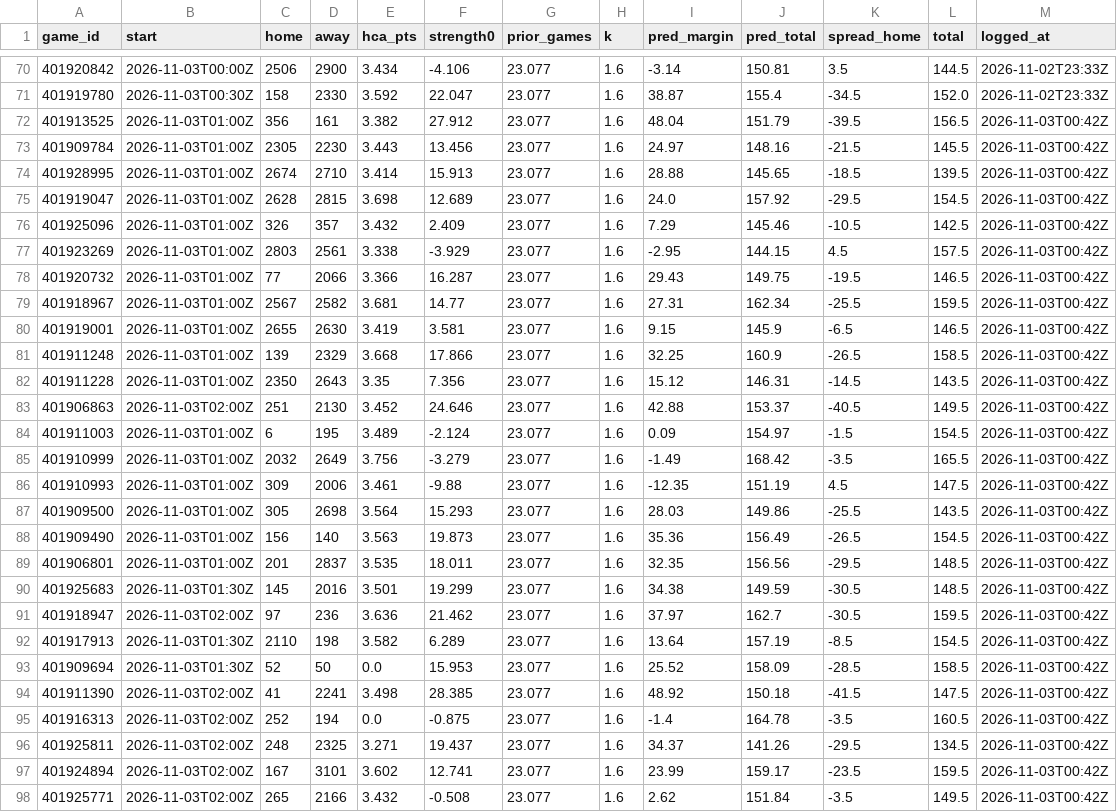
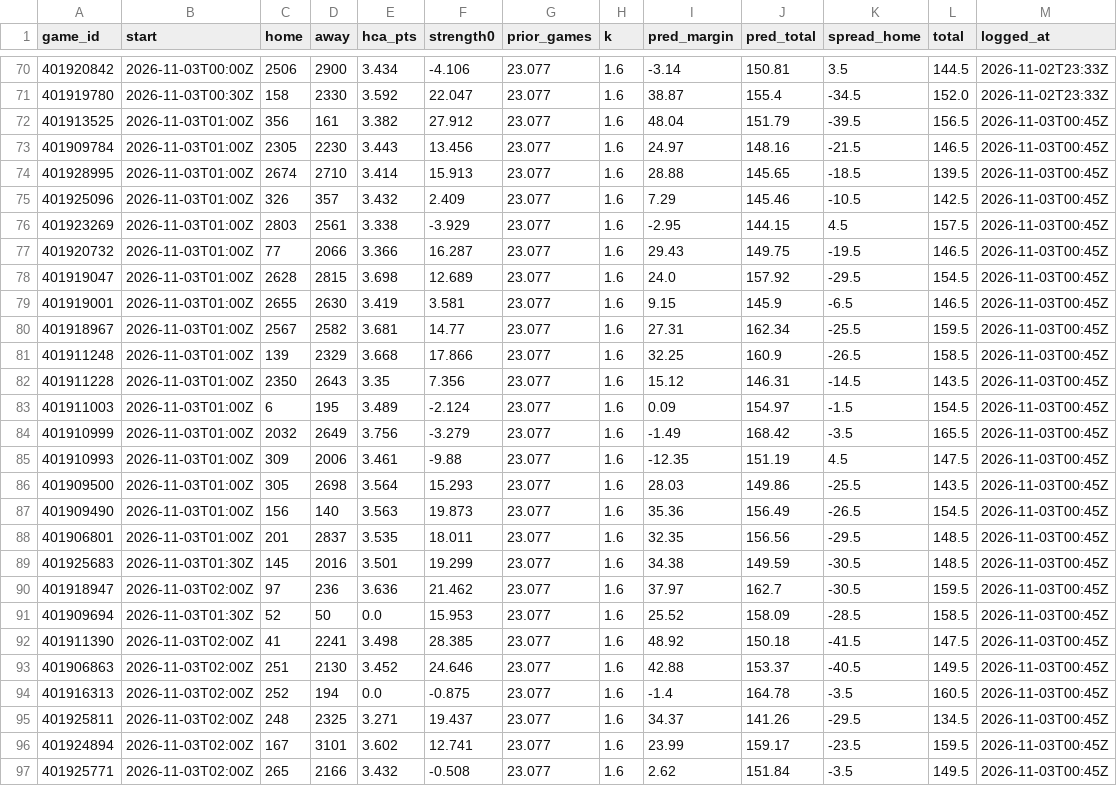
Before and after one commit to patjennings96-ctrl/ncaab-edge-board, a CSV file: data/history/projections_2027.csv, drawn as a sheet; only a part is shown, gaps mark what is left out; the diff covers the shown part only.

```diff
--- a/data/history/projections_2027.csv
+++ b/data/history/projections_2027.csv
@@ -71,28 +71,27 @@ game_id,start,home,away,hca_pts,strength0,prior_games,k,pred_margin,pred_total,s
 401919780,2026-11-03T00:30Z,158,2330,3.592,22.047,23.077,1.6,38.87,155.4,-34.5,152.0,2026-11-02T23:33Z
-401913525,2026-11-03T01:00Z,356,161,3.382,27.912,23.077,1.6,48.04,151.79,-39.5,156.5,2026-11-03T00:42Z
-401909784,2026-11-03T01:00Z,2305,2230,3.443,13.456,23.077,1.6,24.97,148.16,-21.5,145.5,2026-11-03T00:42Z
-401928995,2026-11-03T01:00Z,2674,2710,3.414,15.913,23.077,1.6,28.88,145.65,-18.5,139.5,2026-11-03T00:42Z
-401919047,2026-11-03T01:00Z,2628,2815,3.698,12.689,23.077,1.6,24.0,157.92,-29.5,154.5,2026-11-03T00:42Z
-401925096,2026-11-03T01:00Z,326,357,3.432,2.409,23.077,1.6,7.29,145.46,-10.5,142.5,2026-11-03T00:42Z
-401923269,2026-11-03T01:00Z,2803,2561,3.338,-3.929,23.077,1.6,-2.95,144.15,4.5,157.5,2026-11-03T00:42Z
-401920732,2026-11-03T01:00Z,77,2066,3.366,16.287,23.077,1.6,29.43,149.75,-19.5,146.5,2026-11-03T00:42Z
-401918967,2026-11-03T01:00Z,2567,2582,3.681,14.77,23.077,1.6,27.31,162.34,-25.5,159.5,2026-11-03T00:42Z
-401919001,2026-11-03T01:00Z,2655,2630,3.419,3.581,23.077,1.6,9.15,145.9,-6.5,146.5,2026-11-03T00:42Z
-401911248,2026-11-03T01:00Z,139,2329,3.668,17.866,23.077,1.6,32.25,160.9,-26.5,158.5,2026-11-03T00:42Z
-401911228,2026-11-03T01:00Z,2350,2643,3.35,7.356,23.077,1.6,15.12,146.31,-14.5,143.5,2026-11-03T00:42Z
-401906863,2026-11-03T02:00Z,251,2130,3.452,24.646,23.077,1.6,42.88,153.37,-40.5,149.5,2026-11-03T00:42Z
-401911003,2026-11-03T01:00Z,6,195,3.489,-2.124,23.077,1.6,0.09,154.97,-1.5,154.5,2026-11-03T00:42Z
-401910999,2026-11-03T01:00Z,2032,2649,3.756,-3.279,23.077,1.6,-1.49,168.42,-3.5,165.5,2026-11-03T00:42Z
-401910993,2026-11-03T01:00Z,309,2006,3.461,-9.88,23.077,1.6,-12.35,151.19,4.5,147.5,2026-11-03T00:42Z
-401909500,2026-11-03T01:00Z,305,2698,3.564,15.293,23.077,1.6,28.03,149.86,-25.5,143.5,2026-11-03T00:42Z
-401909490,2026-11-03T01:00Z,156,140,3.563,19.873,23.077,1.6,35.36,156.49,-26.5,154.5,2026-11-03T00:42Z
-401906801,2026-11-03T01:00Z,201,2837,3.535,18.011,23.077,1.6,32.35,156.56,-29.5,148.5,2026-11-03T00:42Z
-401925683,2026-11-03T01:30Z,145,2016,3.501,19.299,23.077,1.6,34.38,149.59,-30.5,148.5,2026-11-03T00:42Z
-401918947,2026-11-03T02:00Z,97,236,3.636,21.462,23.077,1.6,37.97,162.7,-30.5,159.5,2026-11-03T00:42Z
-401917913,2026-11-03T01:30Z,2110,198,3.582,6.289,23.077,1.6,13.64,157.19,-8.5,154.5,2026-11-03T00:42Z
-401909694,2026-11-03T01:30Z,52,50,0.0,15.953,23.077,1.6,25.52,158.09,-28.5,158.5,2026-11-03T00:42Z
-401911390,2026-11-03T02:00Z,41,2241,3.498,28.385,23.077,1.6,48.92,150.18,-41.5,147.5,2026-11-03T00:42Z
-401916313,2026-11-03T02:00Z,252,194,0.0,-0.875,23.077,1.6,-1.4,164.78,-3.5,160.5,2026-11-03T00:42Z
-401925811,2026-11-03T02:00Z,248,2325,3.271,19.437,23.077,1.6,34.37,141.26,-29.5,134.5,2026-11-03T00:42Z
-401924894,2026-11-03T02:00Z,167,3101,3.602,12.741,23.077,1.6,23.99,159.17,-23.5,159.5,2026-11-03T00:42Z
-401925771,2026-11-03T02:00Z,265,2166,3.432,-0.508,23.077,1.6,2.62,151.84,-3.5,149.5,2026-11-03T00:42Z
+401913525,2026-11-03T01:00Z,356,161,3.382,27.912,23.077,1.6,48.04,151.79,-39.5,156.5,2026-11-03T00:45Z
+401909784,2026-11-03T01:00Z,2305,2230,3.443,13.456,23.077,1.6,24.97,148.16,-21.5,146.5,2026-11-03T00:45Z
+401928995,2026-11-03T01:00Z,2674,2710,3.414,15.913,23.077,1.6,28.88,145.65,-18.5,139.5,2026-11-03T00:45Z
+401925096,2026-11-03T01:00Z,326,357,3.432,2.409,23.077,1.6,7.29,145.46,-10.5,142.5,2026-11-03T00:45Z
+401923269,2026-11-03T01:00Z,2803,2561,3.338,-3.929,23.077,1.6,-2.95,144.15,4.5,157.5,2026-11-03T00:45Z
+401920732,2026-11-03T01:00Z,77,2066,3.366,16.287,23.077,1.6,29.43,149.75,-19.5,146.5,2026-11-03T00:45Z
+401919047,2026-11-03T01:00Z,2628,2815,3.698,12.689,23.077,1.6,24.0,157.92,-29.5,154.5,2026-11-03T00:45Z
+401919001,2026-11-03T01:00Z,2655,2630,3.419,3.581,23.077,1.6,9.15,145.9,-6.5,146.5,2026-11-03T00:45Z
+401918967,2026-11-03T01:00Z,2567,2582,3.681,14.77,23.077,1.6,27.31,162.34,-25.5,159.5,2026-11-03T00:45Z
+401911248,2026-11-03T01:00Z,139,2329,3.668,17.866,23.077,1.6,32.25,160.9,-26.5,158.5,2026-11-03T00:45Z
+401911228,2026-11-03T01:00Z,2350,2643,3.35,7.356,23.077,1.6,15.12,146.31,-14.5,143.5,2026-11-03T00:45Z
+401911003,2026-11-03T01:00Z,6,195,3.489,-2.124,23.077,1.6,0.09,154.97,-1.5,154.5,2026-11-03T00:45Z
+401910999,2026-11-03T01:00Z,2032,2649,3.756,-3.279,23.077,1.6,-1.49,168.42,-3.5,165.5,2026-11-03T00:45Z
+401910993,2026-11-03T01:00Z,309,2006,3.461,-9.88,23.077,1.6,-12.35,151.19,4.5,147.5,2026-11-03T00:45Z
+401909500,2026-11-03T01:00Z,305,2698,3.564,15.293,23.077,1.6,28.03,149.86,-25.5,143.5,2026-11-03T00:45Z
+401909490,2026-11-03T01:00Z,156,140,3.563,19.873,23.077,1.6,35.36,156.49,-26.5,154.5,2026-11-03T00:45Z
+401906801,2026-11-03T01:00Z,201,2837,3.535,18.011,23.077,1.6,32.35,156.56,-29.5,148.5,2026-11-03T00:45Z
+401925683,2026-11-03T01:30Z,145,2016,3.501,19.299,23.077,1.6,34.38,149.59,-30.5,148.5,2026-11-03T00:45Z
+401918947,2026-11-03T02:00Z,97,236,3.636,21.462,23.077,1.6,37.97,162.7,-30.5,159.5,2026-11-03T00:45Z
+401909694,2026-11-03T01:30Z,52,50,0.0,15.953,23.077,1.6,25.52,158.09,-28.5,158.5,2026-11-03T00:45Z
+401911390,2026-11-03T02:00Z,41,2241,3.498,28.385,23.077,1.6,48.92,150.18,-41.5,147.5,2026-11-03T00:45Z
+401906863,2026-11-03T02:00Z,251,2130,3.452,24.646,23.077,1.6,42.88,153.37,-40.5,149.5,2026-11-03T00:45Z
+401916313,2026-11-03T02:00Z,252,194,0.0,-0.875,23.077,1.6,-1.4,164.78,-3.5,160.5,2026-11-03T00:45Z
+401925811,2026-11-03T02:00Z,248,2325,3.271,19.437,23.077,1.6,34.37,141.26,-29.5,134.5,2026-11-03T00:45Z
+401924894,2026-11-03T02:00Z,167,3101,3.602,12.741,23.077,1.6,23.99,159.17,-23.5,159.5,2026-11-03T00:45Z
+401925771,2026-11-03T02:00Z,265,2166,3.432,-0.508,23.077,1.6,2.62,151.84,-3.5,149.5,2026-11-03T00:45Z
```
Also changed, not shown: 1 added row and 32 edited cells elsewhere in this file, data/history/odds_snapshots.csv, 4 other files.
